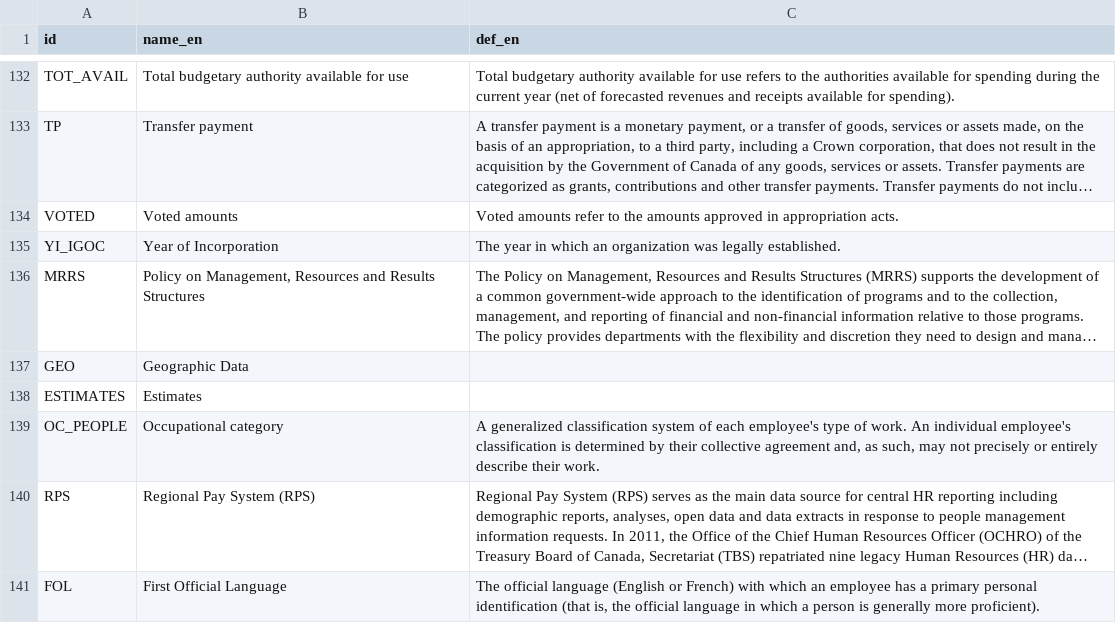
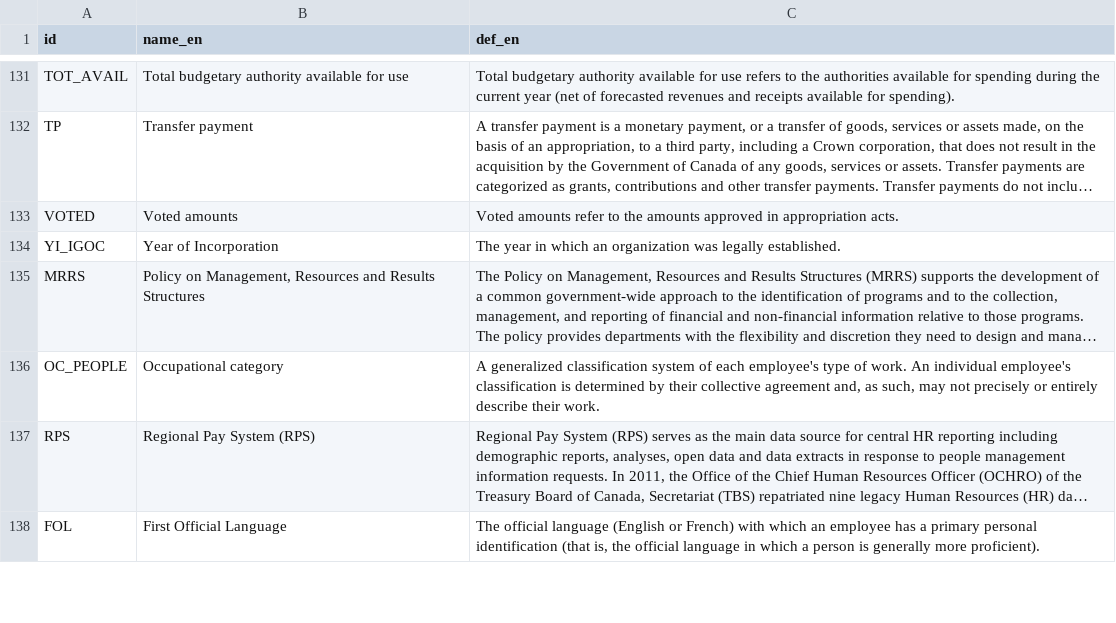
Before and after one commit to TBS-EACPD/infobase, a CSV file: data/glossary_en.csv, drawn as a sheet; only a part is shown, gaps mark what is left out; long unchanged cells end in …; removed rows and columns are numbered as before the commit, all else as after; the diff covers the shown part only; the diff names each change by its address in the sheet, - before the commit and + after, or states it on an @@ line.

```diff
--- a/data/glossary_en.csv
+++ b/data/glossary_en.csv
-row 137: GEO | Geographic Data
-row 138: ESTIMATES | Estimates
```
Also changed, not shown: 1 added row, 4 removed rows and 1 edited cell elsewhere in this file, data/glossary_fr.csv.
